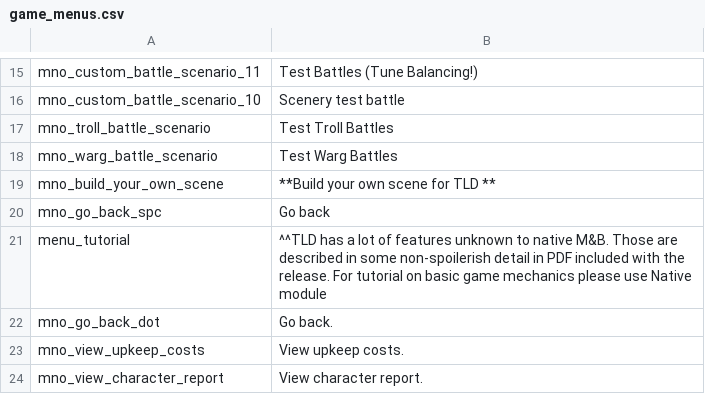
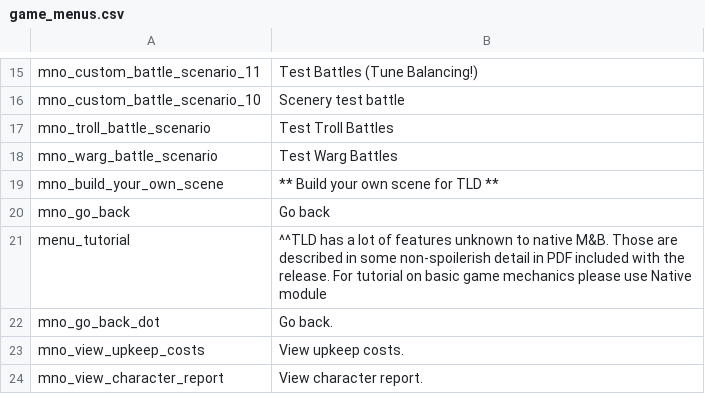
Before and after one commit to Swyter/tld, a CSV file: Languages/_base/game_menus.csv, drawn as a sheet; only a part is shown, gaps mark what is left out; the diff names each change by its address in the sheet, - before the commit and + after, or states it on an @@ line.

Commit message:
*encode _base/game_menus.csv as UTF-8 without BOM, because of the Rhûn spelling. *fix a mistake with the asterisks in "build your own scene for tld" *get rid of the mno_go_back_spc identifier and use mng_go_back directly, you are no longer special! less to translate.

```diff
--- a/Languages/_base/game_menus.csv
+++ b/Languages/_base/game_menus.csv
-B19: **Build your own scene for TLD **
+B19: ** Build your own scene for TLD **
-A20: mno_go_back_spc
+A20: mno_go_back
```
Also changed, not shown: 3 other files.
